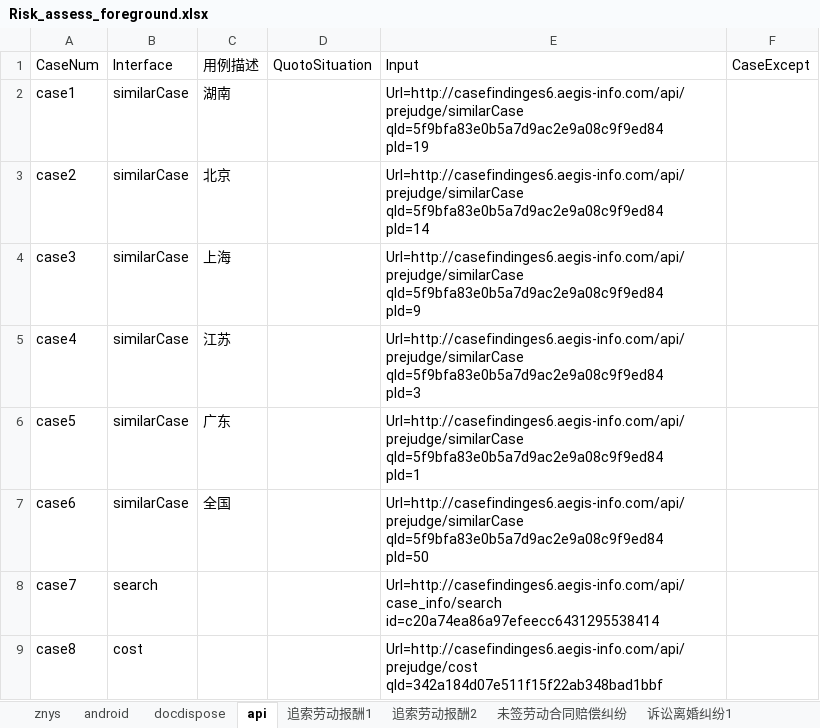
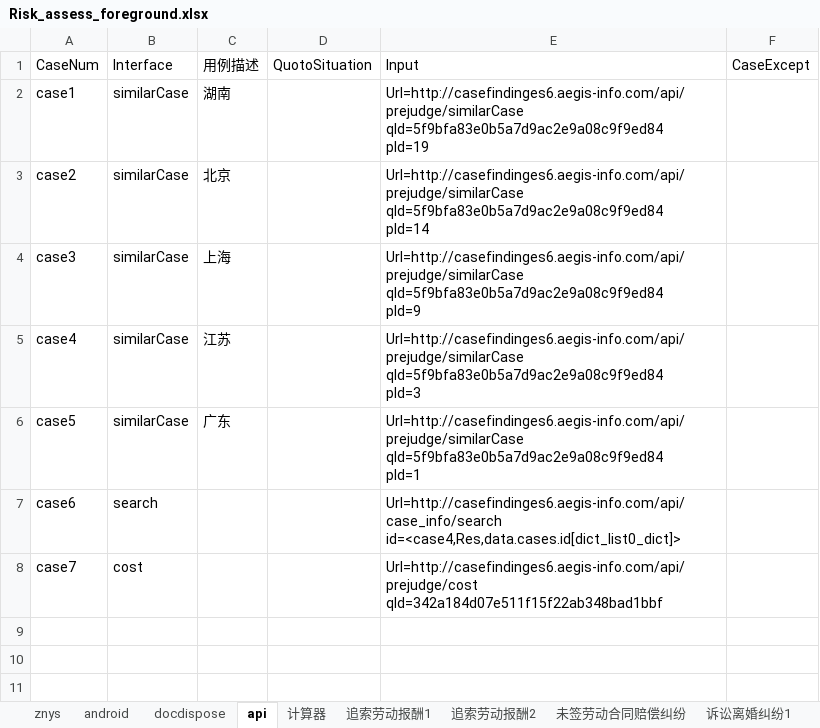
Before and after one commit to lqzk/AutoTest, an Excel workbook: InterfaceAuto/server/Risk_assess/Risk_assess_foreground.xlsx, sheet api, drawn as a sheet; values as stored, in another font and other column widths than the file's, no borders; ↵ is a line break in a cell; the diff names each change by its address in the sheet, - before the commit and + after, or states it on an @@ line.

```diff
--- a/InterfaceAuto/server/Risk_assess/Risk_assess_foreground.xlsx (sheet api)
+++ b/InterfaceAuto/server/Risk_assess/Risk_assess_foreground.xlsx (sheet api)
+sheet tab: 计算器
-B7: similarCase
+B7: search
-C7: 全国
+C7: (empty)
-E7: Url=http://casefindinges6.aegis-info.com/api/prejudge/similarCase ↵ qId=5f9bfa83e0b5a7d9ac2e9a08c9f9ed84 ↵ pId=50
+E7: Url=http://casefindinges6.aegis-info.com/api/case_info/search ↵ id=<case4,Res,data.cases.id[dict_list0_dict]>
-B8: search
+B8: cost
-E8: Url=http://casefindinges6.aegis-info.com/api/case_info/search ↵ id=c20a74ea86a97efeecc6431295538414
+E8: Url=http://casefindinges6.aegis-info.com/api/prejudge/cost ↵ qId=342a184d07e511f15f22ab348bad1bbf
-row 9: case8 | cost |  |  | Url=http://casefindinges6.aegis-info.com/api/prejudge/cost ↵ qId=342a184d07e511f15f22ab348bad1bbf
```
Also changed, not shown: InterfaceAuto/server/Intelligent_mediation/Intelligent_mediation.xlsx, InterfaceAuto/server/Risk_assess/Risk_assess_backstage.xlsx, 4 other files.
